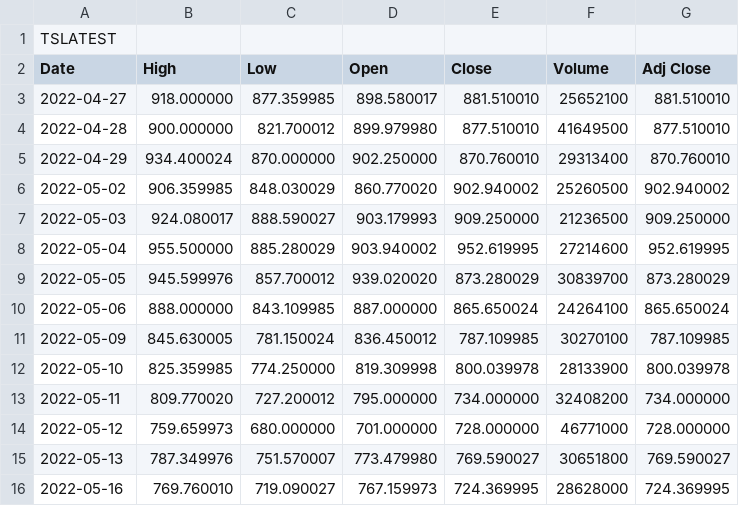
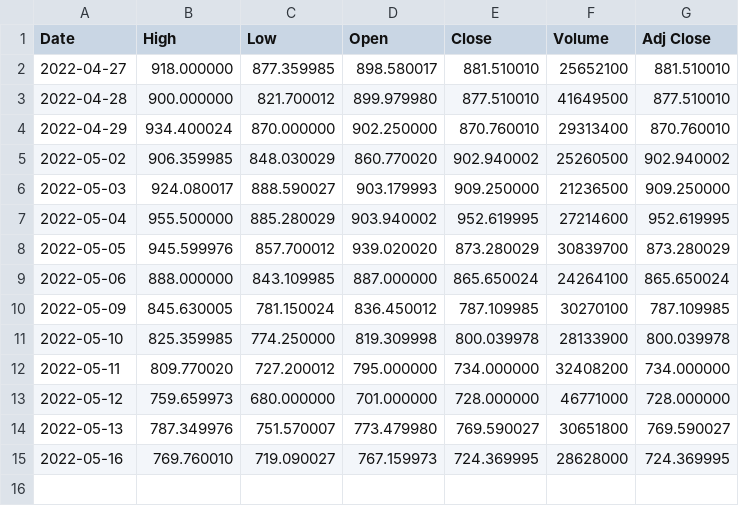
Before and after one commit to LingDingLauPau/machine-learning, a CSV file: CSV/TSLATEST.csv, drawn as a sheet.

Commit message:
Update TSLATEST.csv

```diff
--- a/CSV/TSLATEST.csv
+++ b/CSV/TSLATEST.csv
@@ -1,2 +1 @@
-TSLATEST
 Date;High;Low;Open;Close;Volume;Adj Close
```
